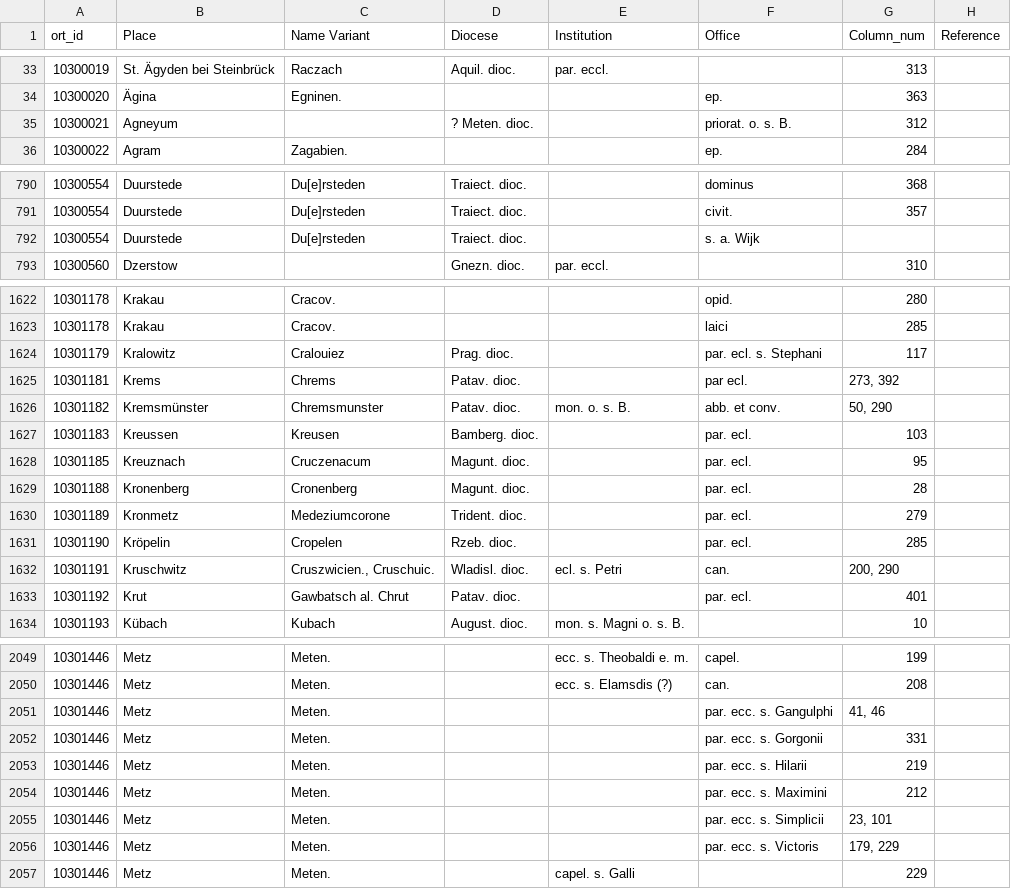
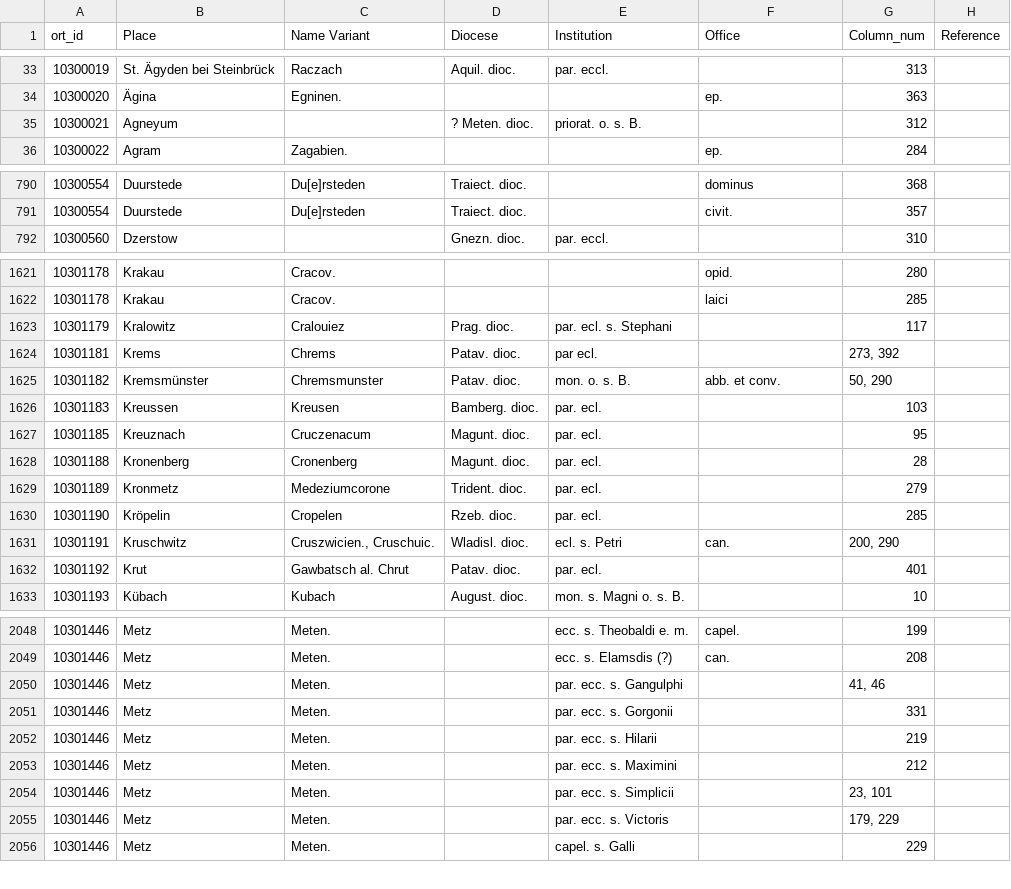
Before and after one commit to MUsmankhanzada/Structured_RG3_Places_Index, a CSV file: ortsverzeichnis_vol3_no_references_mapped.csv, drawn as a sheet; only a part is shown, gaps mark what is left out; the diff covers the shown part only.

```diff
--- a/ortsverzeichnis_vol3_no_references_mapped.csv
+++ b/ortsverzeichnis_vol3_no_references_mapped.csv
@@ -34,3 +34,3 @@
 10300020,Ägina,Egninen.,,,ep.,363,
-10300021,Agneyum,,? Meten. dioc.,,priorat. o. s. B.,312,
+10300021,Agneyum,,? Meten. dioc.,priorat. o. s. B.,,312,
 10300022,Agram,Zagabien.,,,ep.,284,
@@ -791,3 +791,2 @@
 10300554,Duurstede,Du[e]rsteden,Traiect. dioc.,,civit.,357,
-10300554,Duurstede,Du[e]rsteden,Traiect. dioc.,,s. a. Wijk,,
 10300560,Dzerstow,,Gnezn. dioc.,par. eccl.,,310,
@@ -1623,12 +1622,12 @@
 10301178,Krakau,Cracov.,,,laici,285,
-10301179,Kralowitz,Cralouiez,Prag. dioc.,,par. ecl. s. Stephani,117,
-10301181,Krems,Chrems,Patav. dioc.,,par ecl.,"273, 392",
+10301179,Kralowitz,Cralouiez,Prag. dioc.,par. ecl. s. Stephani,,117,
+10301181,Krems,Chrems,Patav. dioc.,par ecl.,,"273, 392",
 10301182,Kremsmünster,Chremsmunster,Patav. dioc.,mon. o. s. B.,abb. et conv.,"50, 290",
-10301183,Kreussen,Kreusen,Bamberg. dioc.,,par. ecl.,103,
-10301185,Kreuznach,Cruczenacum,Magunt. dioc.,,par. ecl.,95,
-10301188,Kronenberg,Cronenberg,Magunt. dioc.,,par. ecl.,28,
-10301189,Kronmetz,Medeziumcorone,Trident. dioc.,,par. ecl.,279,
-10301190,Kröpelin,Cropelen,Rzeb. dioc.,,par. ecl.,285,
+10301183,Kreussen,Kreusen,Bamberg. dioc.,par. ecl.,,103,
+10301185,Kreuznach,Cruczenacum,Magunt. dioc.,par. ecl.,,95,
+10301188,Kronenberg,Cronenberg,Magunt. dioc.,par. ecl.,,28,
+10301189,Kronmetz,Medeziumcorone,Trident. dioc.,par. ecl.,,279,
+10301190,Kröpelin,Cropelen,Rzeb. dioc.,par. ecl.,,285,
 10301191,Kruschwitz,"Cruszwicien., Cruschuic.",Wladisl. dioc.,ecl. s. Petri,can.,"200, 290",
-10301192,Krut,Gawbatsch al. Chrut,Patav. dioc.,,par. ecl.,401,
+10301192,Krut,Gawbatsch al. Chrut,Patav. dioc.,par. ecl.,,401,
 10301193,Kübach,Kubach,August. dioc.,mon. s. Magni o. s. B.,,10,
@@ -2050,8 +2049,8 @@
 10301446,Metz,Meten.,,ecc. s. Elamsdis (?),can.,208,
-10301446,Metz,Meten.,,,par. ecc. s. Gangulphi,"41, 46",
-10301446,Metz,Meten.,,,par. ecc. s. Gorgonii,331,
-10301446,Metz,Meten.,,,par. ecc. s. Hilarii,219,
-10301446,Metz,Meten.,,,par. ecc. s. Maximini,212,
-10301446,Metz,Meten.,,,par. ecc. s. Simplicii,"23, 101",
-10301446,Metz,Meten.,,,par. ecc. s. Victoris,"179, 229",
+10301446,Metz,Meten.,,par. ecc. s. Gangulphi,,"41, 46",
+10301446,Metz,Meten.,,par. ecc. s. Gorgonii,,331,
+10301446,Metz,Meten.,,par. ecc. s. Hilarii,,219,
+10301446,Metz,Meten.,,par. ecc. s. Maximini,,212,
+10301446,Metz,Meten.,,par. ecc. s. Simplicii,,"23, 101",
+10301446,Metz,Meten.,,par. ecc. s. Victoris,,"179, 229",
 10301446,Metz,Meten.,,capel. s. Galli,,229,
```
Also changed, not shown: 32 edited cells elsewhere in this file, ortsverzeichnis_vol3_no_references.csv, ortsverzeichnis_vol3_references_only.csv, 2 other files.
